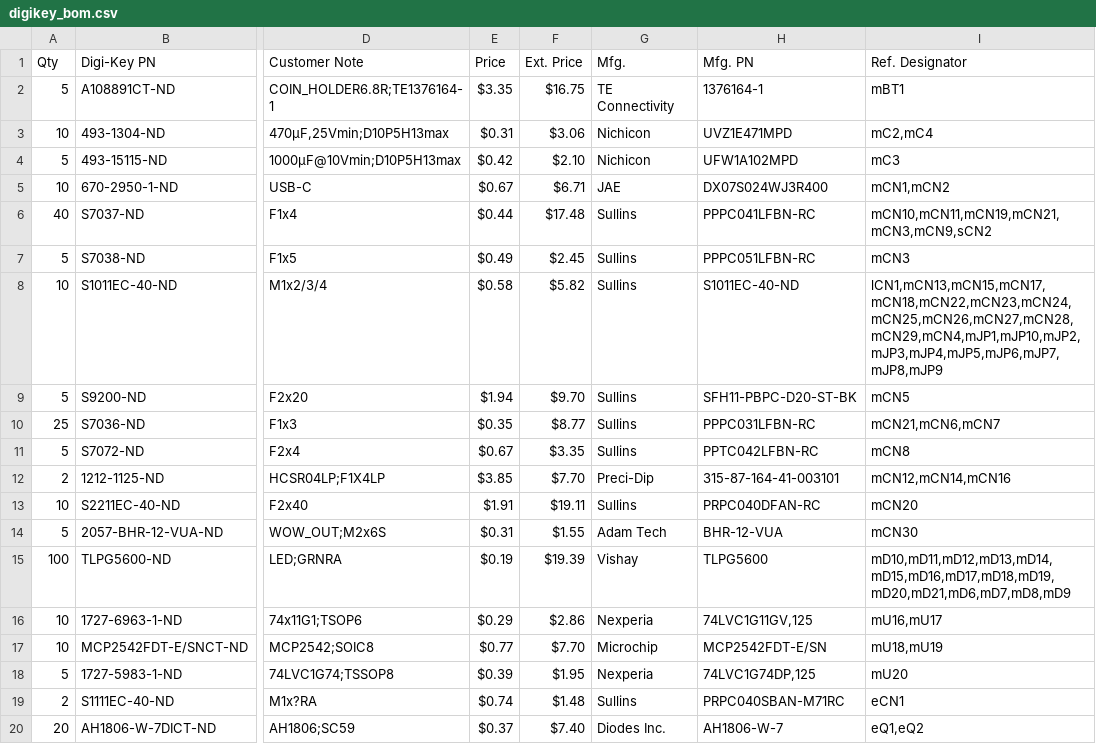
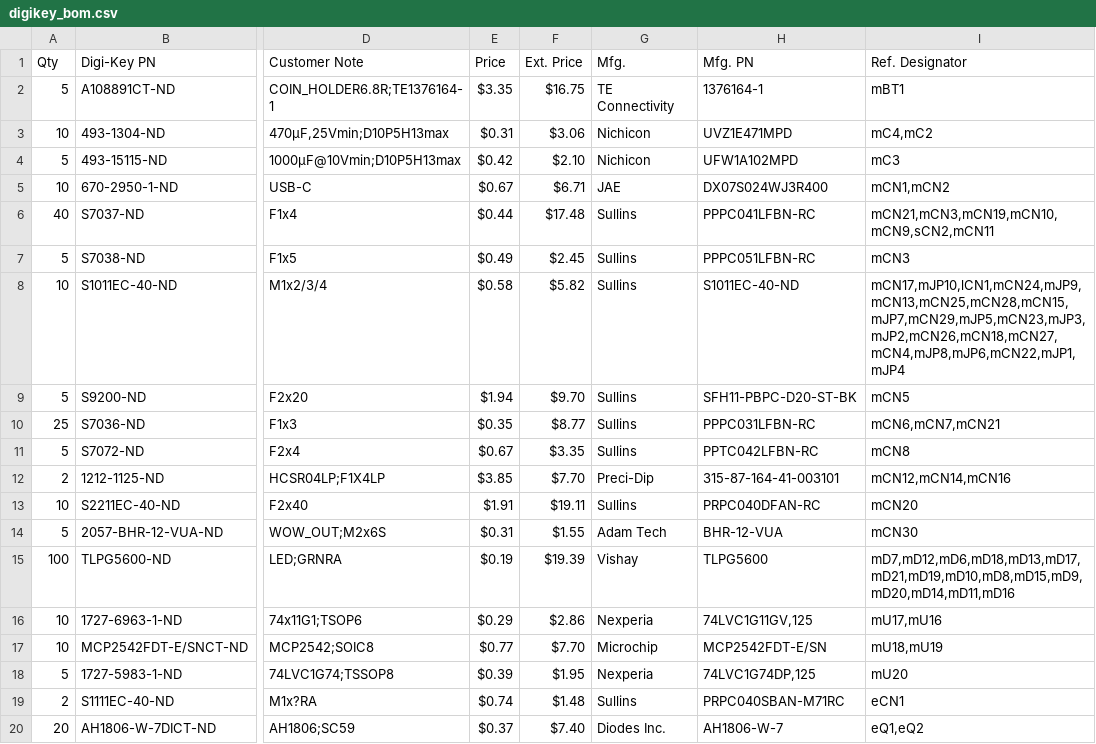
Before and after one commit to hbrobotics/hbrc_ros_robot_platform, a CSV file: electrical/orders/order1/digikey_bom.csv, drawn as a sheet; only a part is shown, gaps mark what is left out; the diff covers the shown part only; the diff names each change by its address in the sheet, - before the commit and + after, or states it on an @@ line.

Commit message:
Ordered Parts from Digi-Key/Newark/Amazon.

```diff
--- a/electrical/orders/order1/digikey_bom.csv
+++ b/electrical/orders/order1/digikey_bom.csv
-I3 (Ref. Designator): mC2,mC4
+I3 (Ref. Designator): mC4,mC2
-I6 (Ref. Designator): mCN10,mCN11,mCN19,mCN21,mCN3,mCN9,sCN2
+I6 (Ref. Designator): mCN21,mCN3,mCN19,mCN10,mCN9,sCN2,mCN11
-I8 (Ref. Designator): lCN1,mCN13,mCN15,mCN17,mCN18,mCN22,mCN23,mCN24,mCN25,mCN26,mCN27,mCN28,mCN29,mCN4,mJP1,mJP10,mJP2,mJP3,mJP4,mJP5,mJP6,mJP7,mJP8,mJP9
+I8 (Ref. Designator): mCN17,mJP10,lCN1,mCN24,mJP9,mCN13,mCN25,mCN28,mCN15,mJP7,mCN29,mJP5,mCN23,mJP3,mJP2,mCN26,mCN18,mCN27,mCN4,mJP8,mJP6,mCN22,mJP1,mJP4
-I10 (Ref. Designator): mCN21,mCN6,mCN7
+I10 (Ref. Designator): mCN6,mCN7,mCN21
-I15 (Ref. Designator): mD10,mD11,mD12,mD13,mD14,mD15,mD16,mD17,mD18,mD19,mD20,mD21,mD6,mD7,mD8,mD9
+I15 (Ref. Designator): mD7,mD12,mD6,mD18,mD13,mD17,mD21,mD19,mD10,mD8,mD15,mD9,mD20,mD14,mD11,mD16
-I16 (Ref. Designator): mU16,mU17
+I16 (Ref. Designator): mU17,mU16
```
Also changed, not shown: 7 added rows and 3 edited cells elsewhere in this file, 1 other file.
